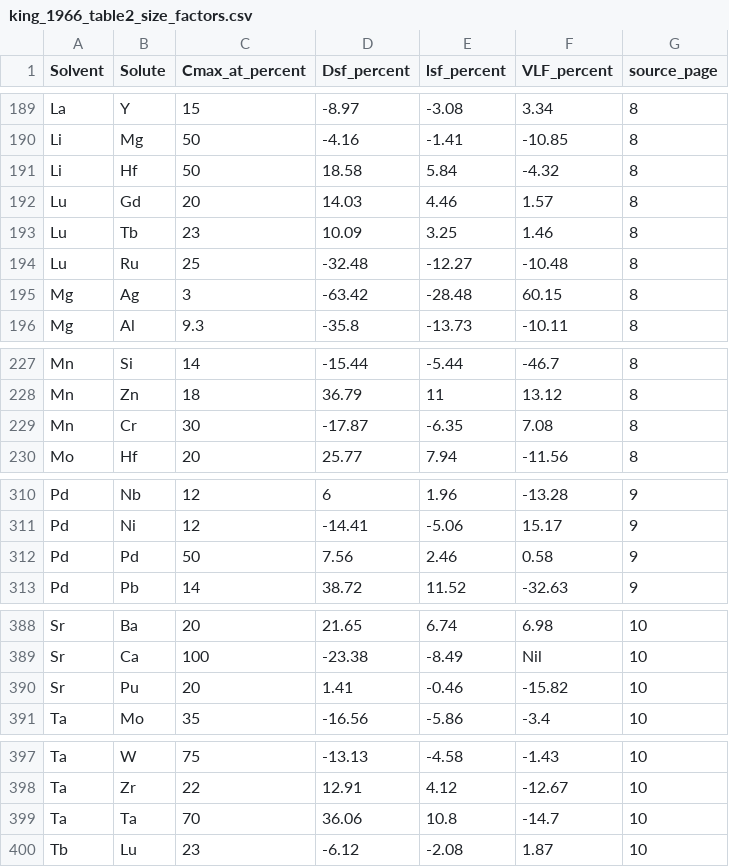
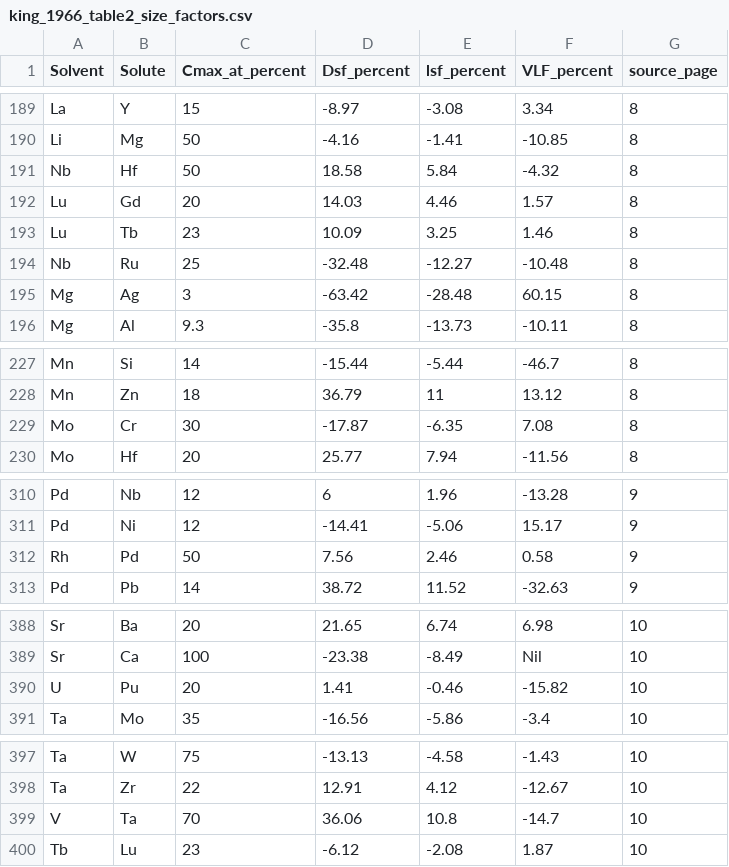
Before and after one commit to minimumtone/machine-learning, a CSV file: data/king_1966_table2_size_factors.csv, drawn as a sheet; only a part is shown, gaps mark what is left out; the diff covers the shown part only.

```diff
--- a/data/king_1966_table2_size_factors.csv
+++ b/data/king_1966_table2_size_factors.csv
@@ -190,6 +190,6 @@ La,Y,15,-8.97,-3.08,3.34,8
 Li,Mg,50,-4.16,-1.41,-10.85,8
-Li,Hf,50,18.58,5.84,-4.32,8
+Nb,Hf,50,18.58,5.84,-4.32,8
 Lu,Gd,20,14.03,4.46,1.57,8
 Lu,Tb,23,10.09,3.25,1.46,8
-Lu,Ru,25,-32.48,-12.27,-10.48,8
+Nb,Ru,25,-32.48,-12.27,-10.48,8
 Mg,Ag,3,-63.42,-28.48,60.15,8
@@ -228,3 +228,3 @@ Mn,Si,14,-15.44,-5.44,-46.7,8
 Mn,Zn,18,36.79,11,13.12,8
-Mn,Cr,30,-17.87,-6.35,7.08,8
+Mo,Cr,30,-17.87,-6.35,7.08,8
 Mo,Hf,20,25.77,7.94,-11.56,8
@@ -311,3 +311,3 @@ Pd,Nb,12,6,1.96,-13.28,9
 Pd,Ni,12,-14.41,-5.06,15.17,9
-Pd,Pd,50,7.56,2.46,0.58,9
+Rh,Pd,50,7.56,2.46,0.58,9
 Pd,Pb,14,38.72,11.52,-32.63,9
@@ -389,3 +389,3 @@ Sr,Ba,20,21.65,6.74,6.98,10
 Sr,Ca,100,-23.38,-8.49,Nil,10
-Sr,Pu,20,1.41,-0.46,-15.82,10
+U,Pu,20,1.41,-0.46,-15.82,10
 Ta,Mo,35,-16.56,-5.86,-3.4,10
@@ -398,3 +398,3 @@ Ta,W,75,-13.13,-4.58,-1.43,10
 Ta,Zr,22,12.91,4.12,-12.67,10
-Ta,Ta,70,36.06,10.8,-14.7,10
+V,Ta,70,36.06,10.8,-14.7,10
 Tb,Lu,23,-6.12,-2.08,1.87,10
```
Also changed, not shown: 12 edited cells elsewhere in this file, 2 other files.
